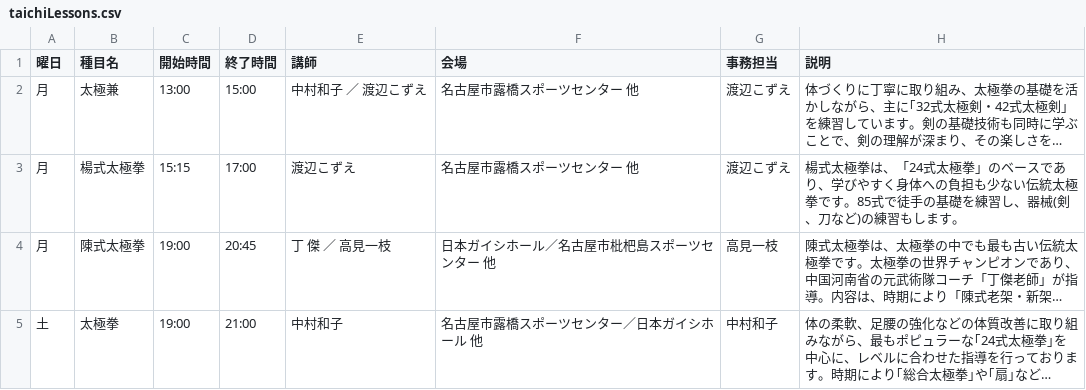
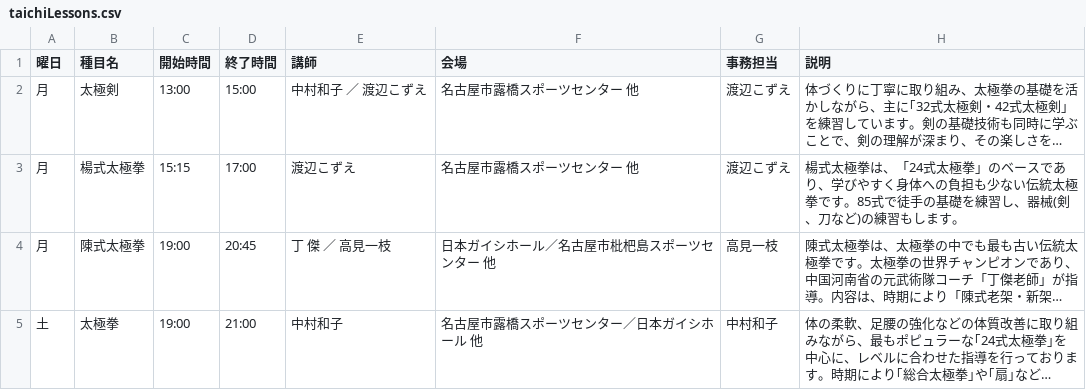
Before and after one commit to taijiaichi/homepage, a CSV file: docs/data/taichiLessons.csv, drawn as a sheet; long unchanged cells end in …; the diff names each change by its address in the sheet, - before the commit and + after, or states it on an @@ line.

Commit message:
テスト
テスト修正

```diff
--- a/docs/data/taichiLessons.csv
+++ b/docs/data/taichiLessons.csv
-B2 (種目名): 太極兼
+B2 (種目名): 太極剣
```
